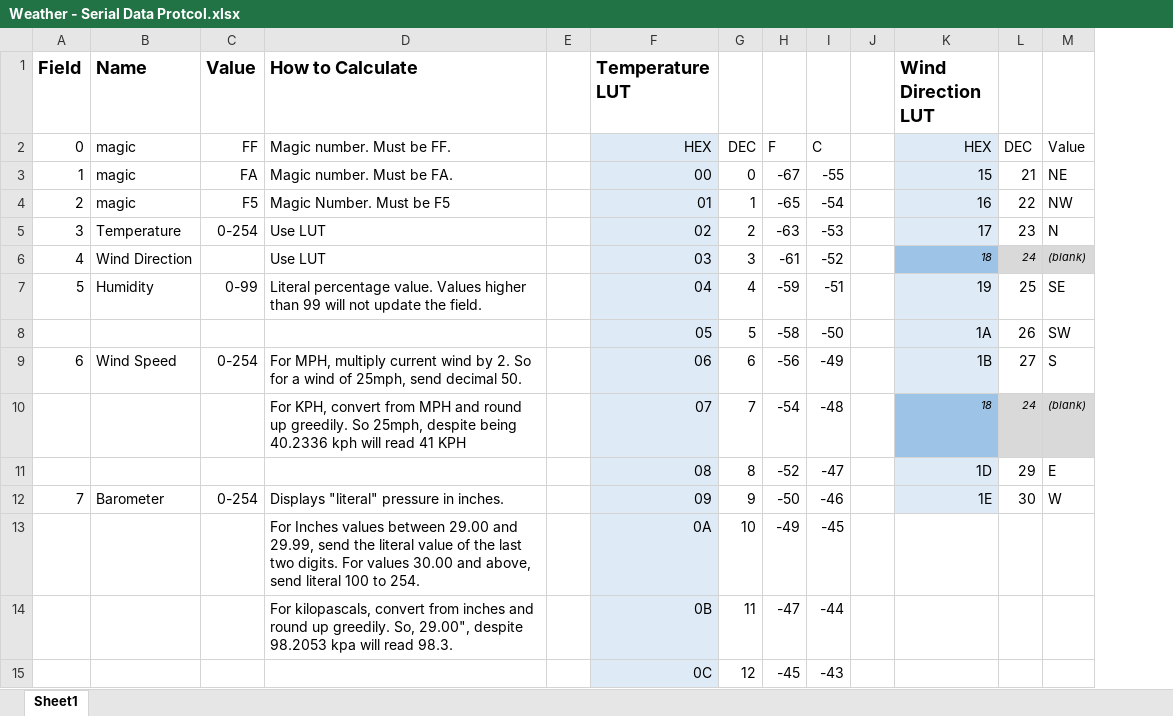
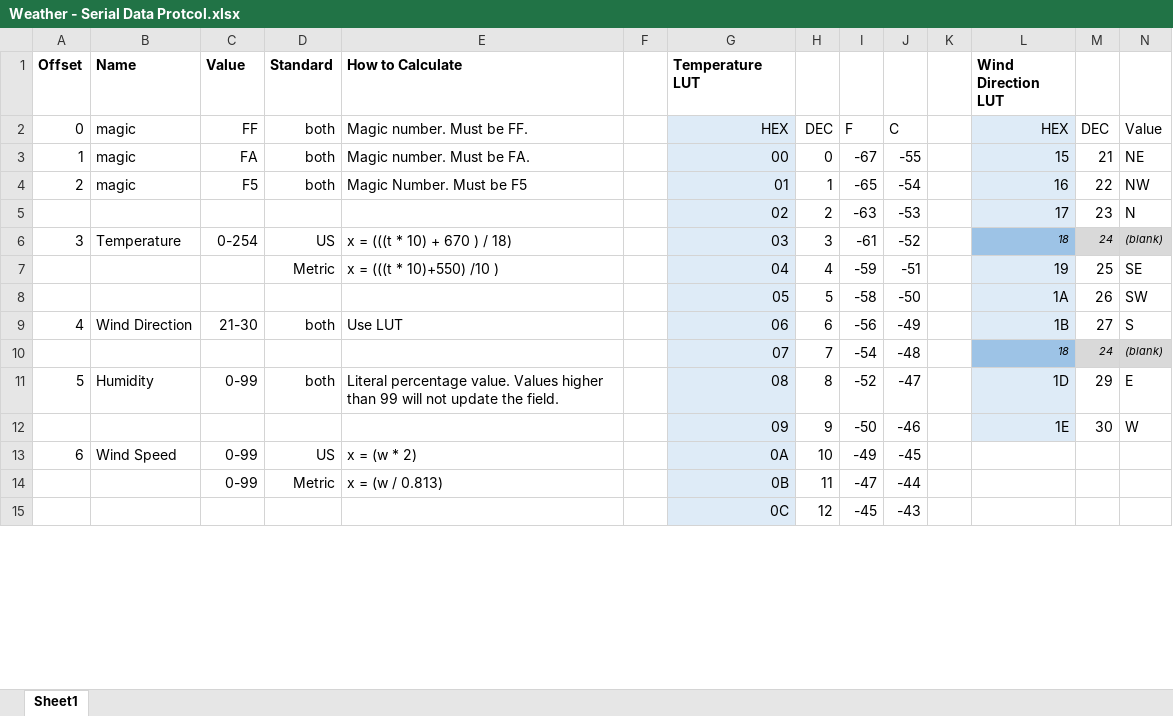
Before and after one commit to kkaempf/sg4b-reverse, an Excel workbook: Docs/Weather - Serial Data Protcol.xlsx, sheet Sheet1, drawn as a sheet; only a part is shown; values as stored, in another font and other column widths than the file's, no borders; addresses are those after the commit; the diff covers the shown part only; the diff names each change by its address in the sheet, - before the commit and + after, or states it on an @@ line.

Commit message:
Add files via upload

```diff
--- a/Docs/Weather - Serial Data Protcol.xlsx (sheet Sheet1)
+++ b/Docs/Weather - Serial Data Protcol.xlsx (sheet Sheet1)
+column D (Standard), rows 2-14: both | both | both |  | US | Metric |  | both |  | both |  | US | Metric
-A1: Field
+A1: Offset
@@ A1:C1 text size: smaller @@
@@ E1 text size: smaller @@
@@ G1 text size: smaller @@
@@ L1 text size: smaller @@
-A5 (Offset): 3
+A5 (Offset): (empty)
-B5 (Name): Temperature
+B5 (Name): (empty)
-C5 (Value): 0-254
+C5 (Value): (empty)
-E5 (How to Calculate): Use LUT
+E5 (How to Calculate): (empty)
-A6 (Offset): 4
+A6 (Offset): 3
-B6 (Name): Wind Direction
+B6 (Name): Temperature
-C6 (Value): (empty)
+C6 (Value): 0-254
-E6 (How to Calculate): Use LUT
+E6 (How to Calculate): x = (((t * 10) + 670 ) / 18)
-A7 (Offset): 5
+A7 (Offset): (empty)
-B7 (Name): Humidity
+B7 (Name): (empty)
-C7 (Value): 0-99
+C7 (Value): (empty)
-E7 (How to Calculate): Literal percentage value. Values higher than 99 will not update the field.
+E7 (How to Calculate): x = (((t * 10)+550) /10 )
-A9 (Offset): 6
+A9 (Offset): 4
-B9 (Name): Wind Speed
+B9 (Name): Wind Direction
-C9 (Value): 0-254
+C9 (Value): 21-30
-E9 (How to Calculate): For MPH, multiply current wind by 2. So for a wind of 25mph, send decimal 50.
+E9 (How to Calculate): Use LUT
-E10 (How to Calculate): For KPH, convert from MPH and round up greedily. So 25mph, despite being 40.2336 kph will read 41 KPH
+E10 (How to Calculate): (empty)
-A11 (Offset): (empty)
+A11 (Offset): 5
-B11 (Name): (empty)
+B11 (Name): Humidity
-C11 (Value): (empty)
+C11 (Value): 0-99
-E11 (How to Calculate): (empty)
+E11 (How to Calculate): Literal percentage value. Values higher than 99 will not update the field.
-A12 (Offset): 7
+A12 (Offset): (empty)
-B12 (Name): Barometer
+B12 (Name): (empty)
-C12 (Value): 0-254
+C12 (Value): (empty)
-E12 (How to Calculate): Displays "literal" pressure in inches.
+E12 (How to Calculate): (empty)
-A13 (Offset): (empty)
+A13 (Offset): 6
-B13 (Name): (empty)
+B13 (Name): Wind Speed
-C13:C14 (Value): (empty)
+C13:C14 (Value): 0-99
-E13 (How to Calculate): For Inches values between 29.00 and 29.99, send the literal value of the last two digits. For values 30.00 and above, send literal 100 to 254.
+E13 (How to Calculate): x = (w * 2)
-E14 (How to Calculate): For kilopascals, convert from inches and round up greedily. So, 29.00", despite 98.2053 kpa will read 98.3.
+E14 (How to Calculate): x = (w / 0.813)
```
Also changed, not shown: 40 edited cells elsewhere in this sheet, formulas that keep their value.
